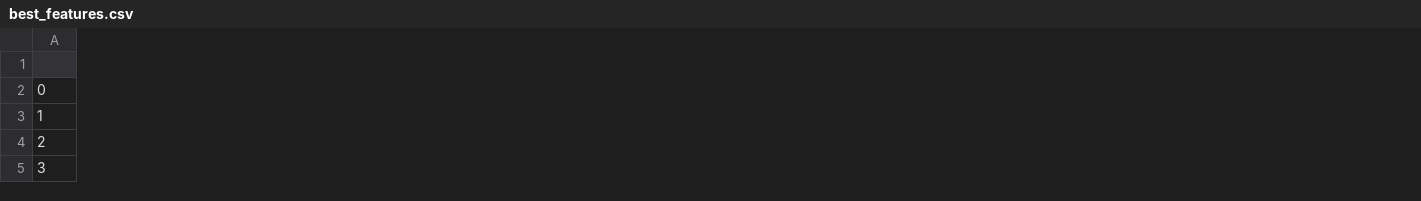
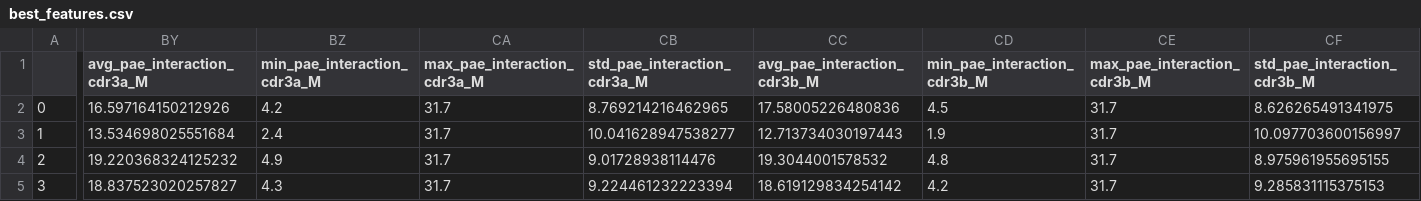
Before and after one commit to jonlevi/enFoldX, a CSV file: examples/enfoldx_extracted_features/best_features.csv, drawn as a sheet; only a part is shown, gaps mark what is left out; the diff covers the shown part only; the diff names each change by its address in the sheet, - before the commit and + after, or states it on an @@ line.

```diff
--- a/examples/enfoldx_extracted_features/best_features.csv
+++ b/examples/enfoldx_extracted_features/best_features.csv
+column BY (avg_pae_interaction_cdr3a_M), rows 2-5: 16.597164150212926 | 13.534698025551684 | 19.220368324125232 | 18.837523020257827
+column BZ (min_pae_interaction_cdr3a_M), rows 2-5: 4.2 | 2.4 | 4.9 | 4.3
+column CA (max_pae_interaction_cdr3a_M), rows 2-5: all 31.7
+column CB (std_pae_interaction_cdr3a_M), rows 2-5: 8.769214216462965 | 10.041628947538277 | 9.01728938114476 | 9.224461232223394
+column CC (avg_pae_interaction_cdr3b_M), rows 2-5: 17.58005226480836 | 12.713734030197443 | 19.3044001578532 | 18.619129834254142
+column CD (min_pae_interaction_cdr3b_M), rows 2-5: 4.5 | 1.9 | 4.8 | 4.2
+column CE (max_pae_interaction_cdr3b_M), rows 2-5: all 31.7
+column CF (std_pae_interaction_cdr3b_M), rows 2-5: 8.626265491341975 | 10.097703600156997 | 8.975961955695155 | 9.285831115375153
```
Also changed, not shown: 16 added columns and 15 edited cells elsewhere in this file, examples/enfoldx_extracted_features/avg_features.csv, examples/enfoldx_extracted_features/ensemble_features.csv, 24 other files.
